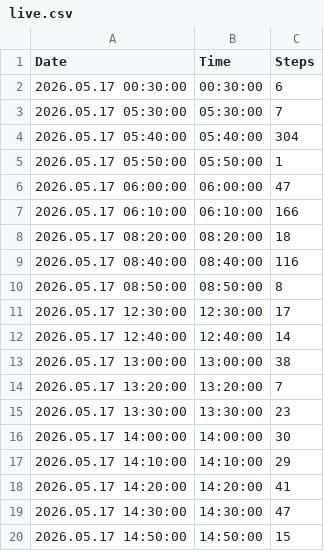
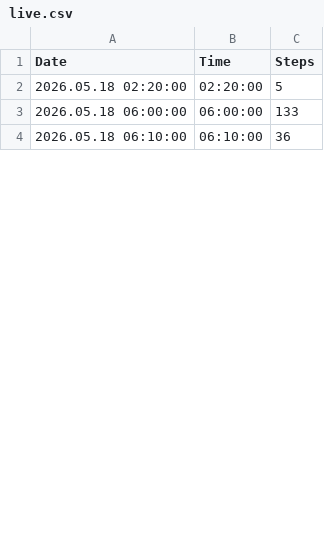
Before and after one commit to santhoshkumar/steps-data, a CSV file: data/live.csv, drawn as a sheet; only a part is shown; the diff covers the shown part only.

Commit message:
Update Live Steps Data - 2026-05-18T08:13:23.416+05:30

```diff
--- a/data/live.csv
+++ b/data/live.csv
@@ -1,20 +1,4 @@
 Date,Time,Steps
-2026.05.17 00:30:00,00:30:00,6
-2026.05.17 05:30:00,05:30:00,7
-2026.05.17 05:40:00,05:40:00,304
-2026.05.17 05:50:00,05:50:00,1
-2026.05.17 06:00:00,06:00:00,47
-2026.05.17 06:10:00,06:10:00,166
-2026.05.17 08:20:00,08:20:00,18
-2026.05.17 08:40:00,08:40:00,116
-2026.05.17 08:50:00,08:50:00,8
-2026.05.17 12:30:00,12:30:00,17
-2026.05.17 12:40:00,12:40:00,14
-2026.05.17 13:00:00,13:00:00,38
-2026.05.17 13:20:00,13:20:00,7
-2026.05.17 13:30:00,13:30:00,23
-2026.05.17 14:00:00,14:00:00,30
-2026.05.17 14:10:00,14:10:00,29
-2026.05.17 14:20:00,14:20:00,41
-2026.05.17 14:30:00,14:30:00,47
-2026.05.17 14:50:00,14:50:00,15
+2026.05.18 02:20:00,02:20:00,5
+2026.05.18 06:00:00,06:00:00,133
+2026.05.18 06:10:00,06:10:00,36
```
Also changed, not shown: 10 added rows and 15 removed rows elsewhere in this file.
